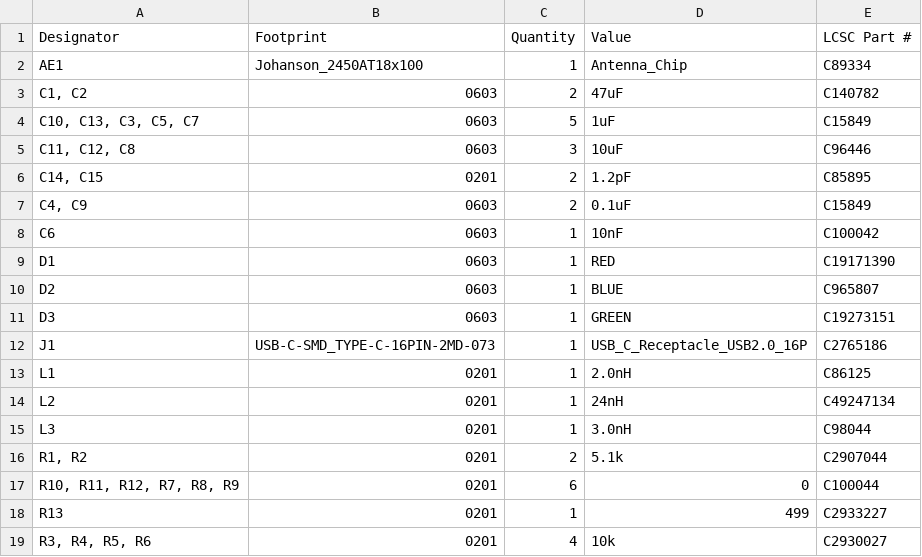
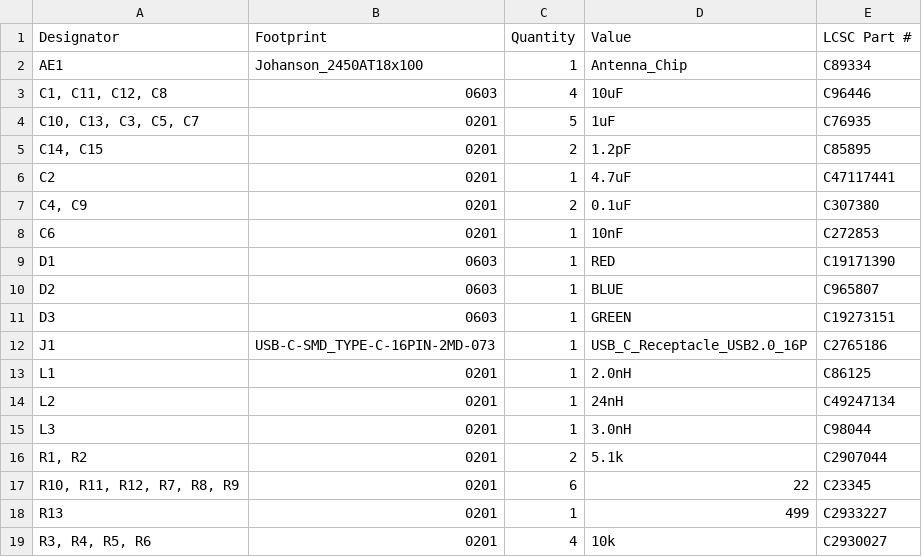
Before and after one commit to rocketblaster/Devboard, a CSV file: production/bom.csv, drawn as a sheet; only a part is shown.

```diff
--- a/production/bom.csv
+++ b/production/bom.csv
@@ -2,8 +2,8 @@
 AE1,Johanson_2450AT18x100,1,Antenna_Chip,C89334
-"C1, C2",0603,2,47uF,C140782
-"C10, C13, C3, C5, C7",0603,5,1uF,C15849
-"C11, C12, C8",0603,3,10uF,C96446
+"C1, C11, C12, C8",0603,4,10uF,C96446
+"C10, C13, C3, C5, C7",0201,5,1uF,C76935
 "C14, C15",0201,2,1.2pF,C85895
-"C4, C9",0603,2,0.1uF,C15849
-C6,0603,1,10nF,C100042
+C2,0201,1,4.7uF,C47117441
+"C4, C9",0201,2,0.1uF,C307380
+C6,0201,1,10nF,C272853
 D1,0603,1,RED,C19171390
@@ -16,3 +16,3 @@ L3,0201,1,3.0nH,C98044
 "R1, R2",0201,2,5.1k,C2907044
-"R10, R11, R12, R7, R8, R9",0201,6,0,C100044
+"R10, R11, R12, R7, R8, R9",0201,6,22,C23345
 R13,0201,1,499,C2933227
```
Also changed, not shown: production/positions.csv, 21 other files.
